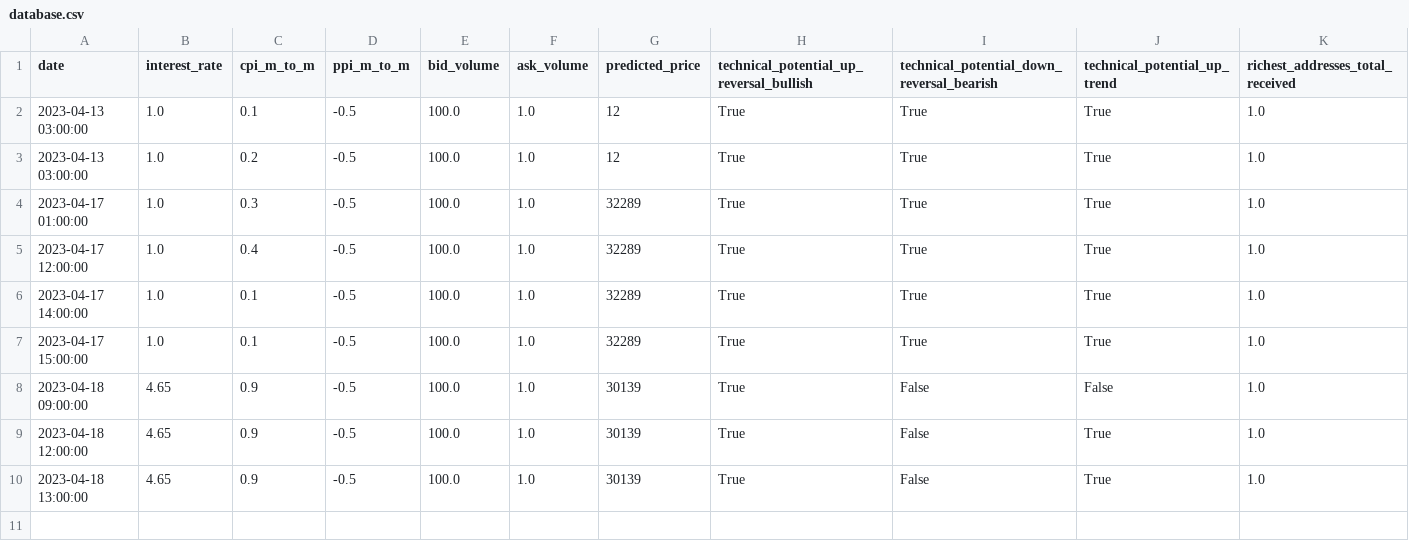
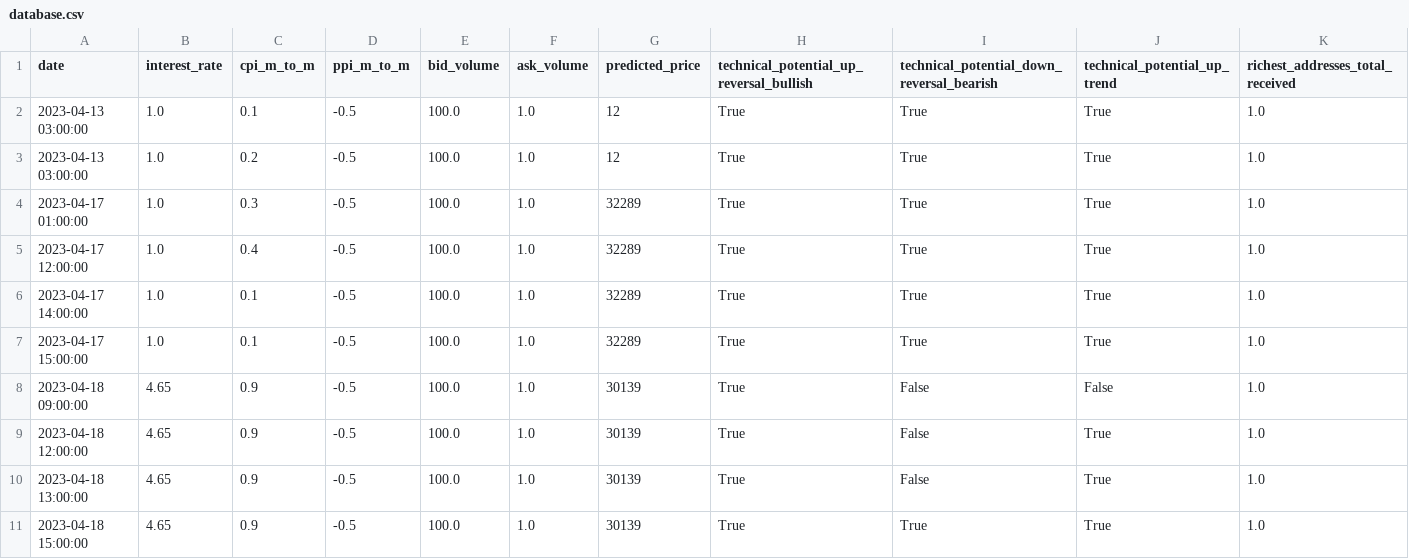
Before and after one commit to williamnordberg/adam_trader, a CSV file: database.csv, drawn as a sheet; only a part is shown; rows hold the shown columns only; the diff names each change by its address in the sheet, - before the commit and + after, or states it on an @@ line.

```diff
--- a/database.csv
+++ b/database.csv
+row 11: 2023-04-18 15:00:00 | 4.65 | 0.9 | -0.5 | 100.0 | 1.0 | 30139 | True | True | True | 1.0
```
Also changed, not shown: latest_info_saved.csv, 3 other files.
